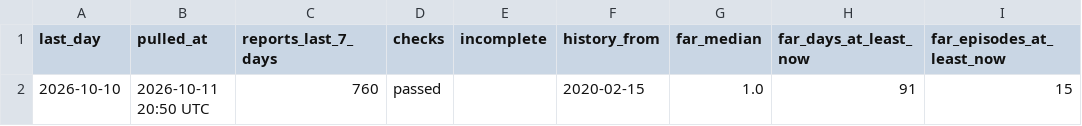
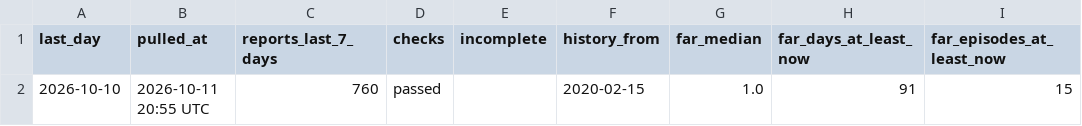
Before and after one commit to roddesbordes-dev/student-protest-tracker, a CSV file: docs/data/info.csv, drawn as a sheet; only a part is shown; the diff names each change by its address in the sheet, - before the commit and + after, or states it on an @@ line.

```diff
--- a/docs/data/info.csv
+++ b/docs/data/info.csv
-B2 (pulled_at): 2026-10-11 20:50 UTC
+B2 (pulled_at): 2026-10-11 20:55 UTC
```
Also changed, not shown: 1 other file.
